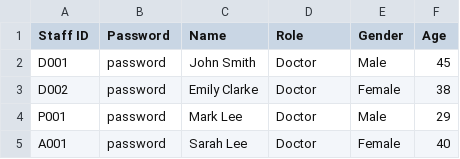
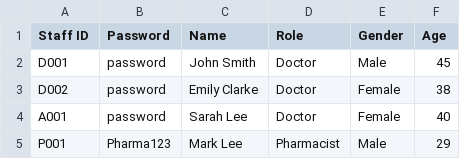
Before and after one commit to keechongwei/SC2002, a CSV file: Staff_List_Copy.csv, drawn as a sheet; removed rows and columns are numbered as before the commit, all else as after; the diff names each change by its address in the sheet, - before the commit and + after, or states it on an @@ line.

```diff
--- a/Staff_List_Copy.csv
+++ b/Staff_List_Copy.csv
-row 4: P001 | password | Mark Lee | Doctor | Male | 29
+row 5: P001 | Pharma123 | Mark Lee | Pharmacist | Male | 29
```
Also changed, not shown: appointments.csv, 4 other files.
